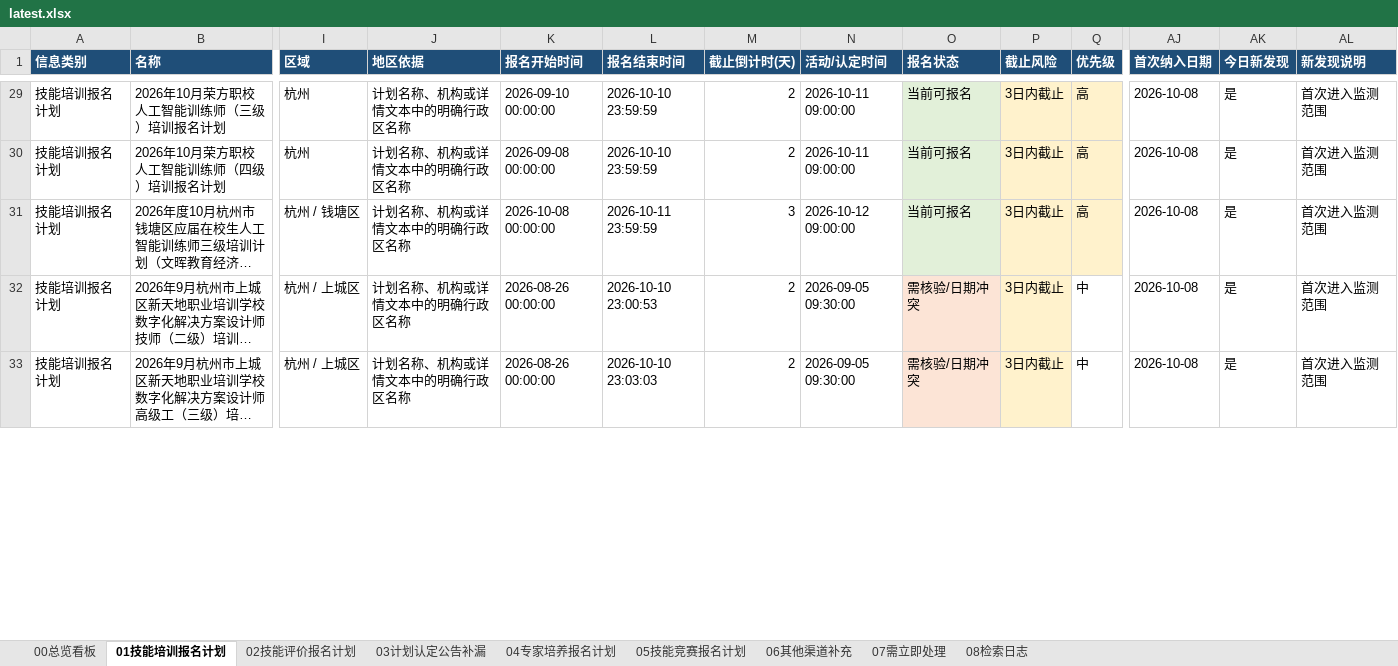
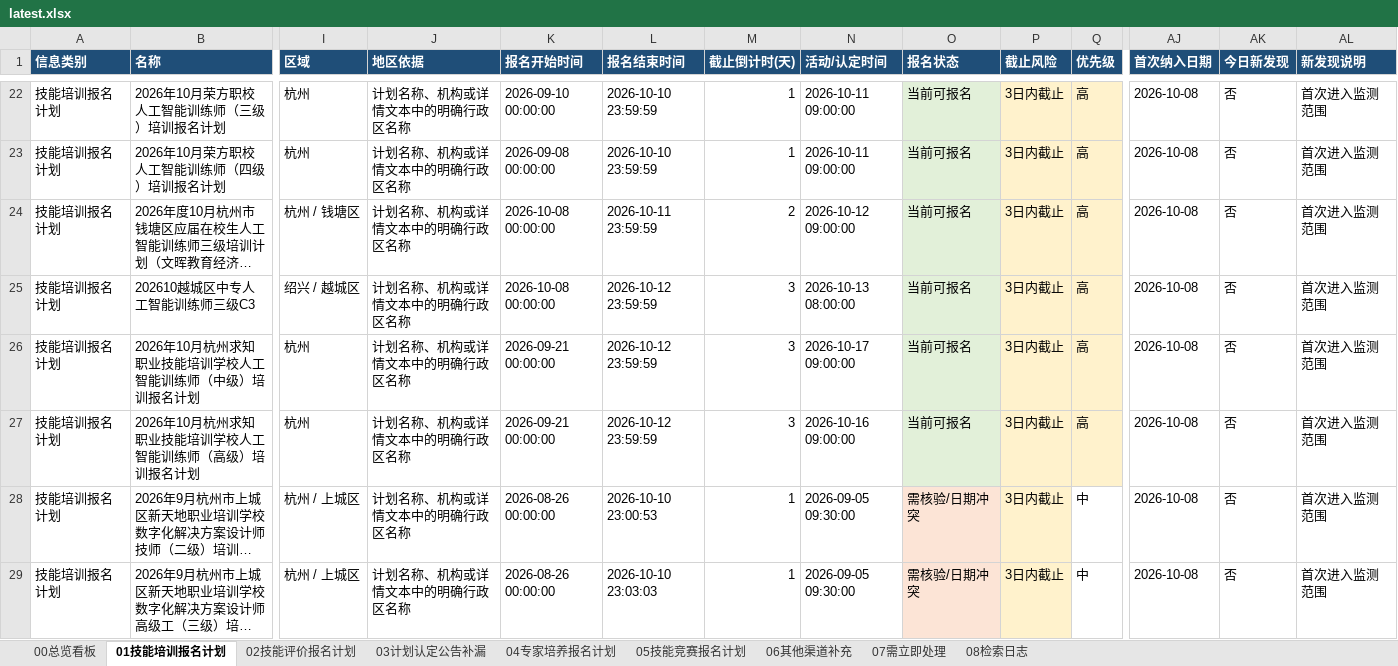
Before and after one commit to Juesann/zhejiang-skill-daily, an Excel workbook: latest.xlsx, sheet 01技能培训报名计划, drawn as a sheet; only a part is shown, gaps mark what is left out; long unchanged cells end in …; values as stored, in another font and other column widths than the file's, no borders; addresses are those after the commit; rows hold the shown columns only; the diff covers the shown part only; the diff names each change by its address in the sheet, - before the commit and + after, or states it on an @@ line.

```diff
--- a/latest.xlsx (sheet 01技能培训报名计划)
+++ b/latest.xlsx (sheet 01技能培训报名计划)
-M22:M23 (截止倒计时(天)): 2
+M22:M23 (截止倒计时(天)): 1
-AK22:AK24 (今日新发现): 是
+AK22:AK24 (今日新发现): 否
-M24 (截止倒计时(天)): 3
+M24 (截止倒计时(天)): 2
+row 25: 技能培训报名计划 | 202610越城区中专人工智能训练师三级C3 | 绍兴 / 越城区 | 计划名称、机构或详情文本中的明确行政区名称 | 2026-10-08 00:00:00 | 2026-10-12 23:59:59 | 3 | 2026-10-13 08:00:00 | 当前可报名 | 3日内截止 | 高 | 2026-10-08 | 否 | 首次进入监测范围
+row 26: 技能培训报名计划 | 2026年10月杭州求知职业技能培训学校人工智能训练师（中级）培训报名计划 | 杭州 | 计划名称、机构或详情文本中的明确行政区名称 | 2026-09-21 00:00:00 | 2026-10-12 23:59:59 | 3 | 2026-10-17 09:00:00 | 当前可报名 | 3日内截止 | 高 | 2026-10-08 | 否 | 首次进入监测范围
+row 27: 技能培训报名计划 | 2026年10月杭州求知职业技能培训学校人工智能训练师（高级）培训报名计划 | 杭州 | 计划名称、机构或详情文本中的明确行政区名称 | 2026-09-21 00:00:00 | 2026-10-12 23:59:59 | 3 | 2026-10-16 09:00:00 | 当前可报名 | 3日内截止 | 高 | 2026-10-08 | 否 | 首次进入监测范围
-M28:M29 (截止倒计时(天)): 2
+M28:M29 (截止倒计时(天)): 1
-AK28:AK29 (今日新发现): 是
+AK28:AK29 (今日新发现): 否
```
Also changed, not shown: 9 added rows, 22 removed rows, 218 edited cells and cell formats elsewhere in this sheet, sheet 07需立即处理, sheet 04专家培养报名计划, sheet 02技能评价报名计划, sheet 08检索日志, sheet 05技能竞赛报名计划, sheet 00总览看板, 3 other files.
